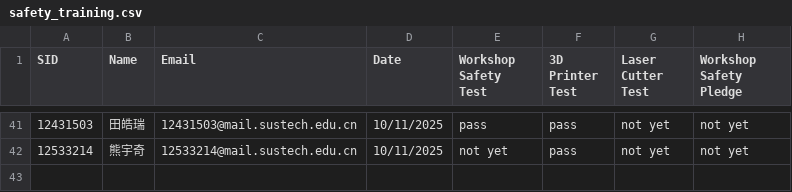
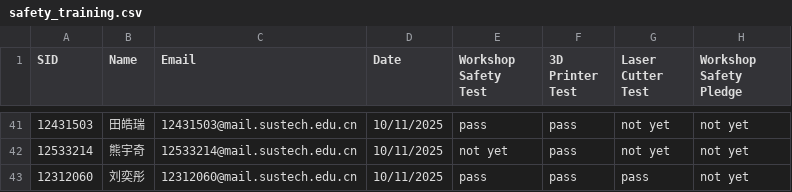
Before and after one commit to Immersive-Design-Group/SD-Workshop-Website, a CSV file: Data_collect/safety_training.csv, drawn as a sheet; only a part is shown, gaps mark what is left out.

Commit message:
Training list updated

```diff
--- a/Data_collect/safety_training.csv
+++ b/Data_collect/safety_training.csv
@@ -42 +42,2 @@ SID,Name,Email,Date,Workshop Safety Test,3D Printer Test,Laser Cutter Test,Works
 12533214,熊宇奇,12533214@mail.sustech.edu.cn,10/11/2025,not yet,pass,not yet,not yet
+12312060,刘奕彤,12312060@mail.sustech.edu.cn,10/11/2025,pass,pass,pass,not yet
```
Also changed, not shown: 1 other file.
